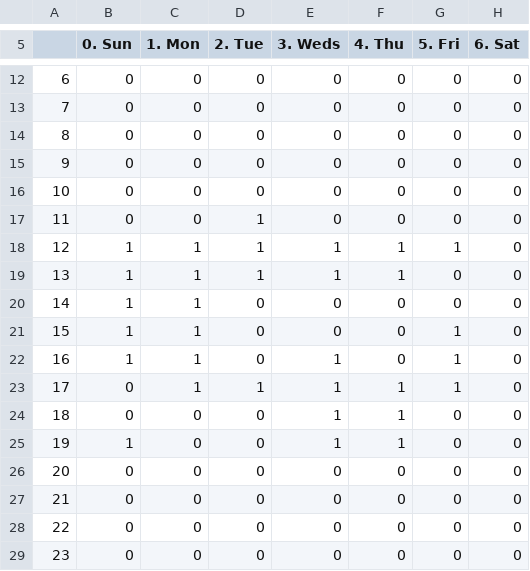
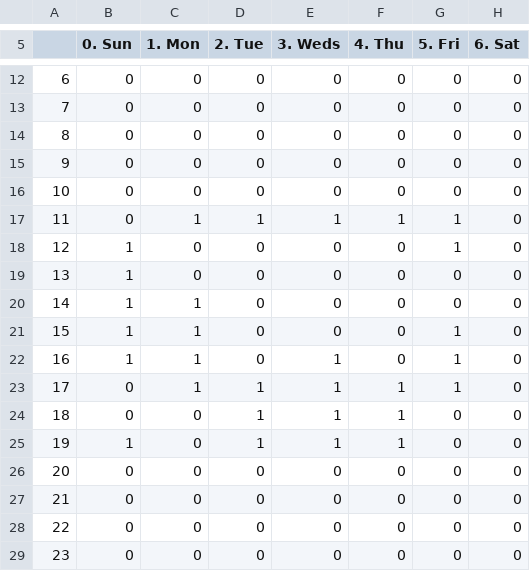
Before and after one commit to UNCTillDeath/TAScheduler, a CSV file: data/spring-17/staff/heather1.csv, drawn as a sheet; only a part is shown, gaps mark what is left out; removed rows and columns are numbered as before the commit, all else as after; the diff names each change by its address in the sheet, - before the commit and + after, or states it on an @@ line.

Commit message:
Update heather1.csv

```diff
--- a/data/spring-17/staff/heather1.csv
+++ b/data/spring-17/staff/heather1.csv
-row 17: 11 | 0 | 0 | 1 | 0 | 0 | 0 | 0
@@ column A renumbered in row 17 @@
-B17 (0. Sun): 1
+B17 (0. Sun): 0
+row 18: 12 | 1 | 0 | 0 | 0 | 0 | 1 | 0
-C19 (1. Mon): 1
+C19 (1. Mon): 0
-D19 (2. Tue): 1
+D19 (2. Tue): 0
-E19 (3. Weds): 1
+E19 (3. Weds): 0
-F19 (4. Thu): 1
+F19 (4. Thu): 0
-D24:D25 (2. Tue): 0
+D24:D25 (2. Tue): 1
```
